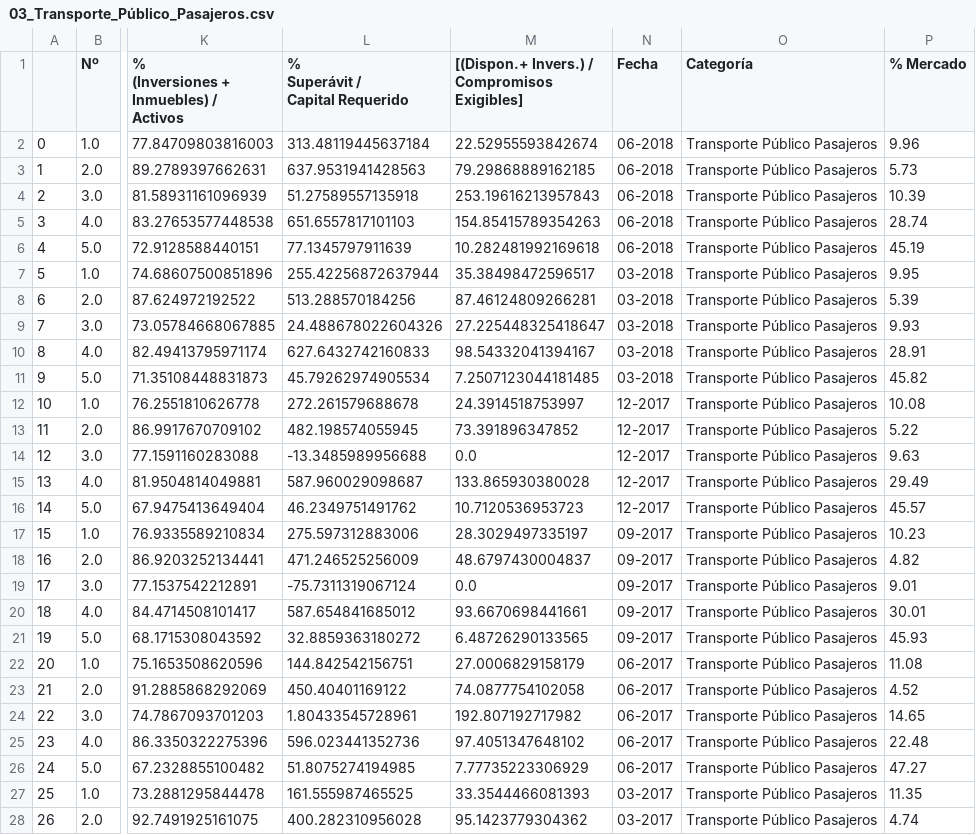
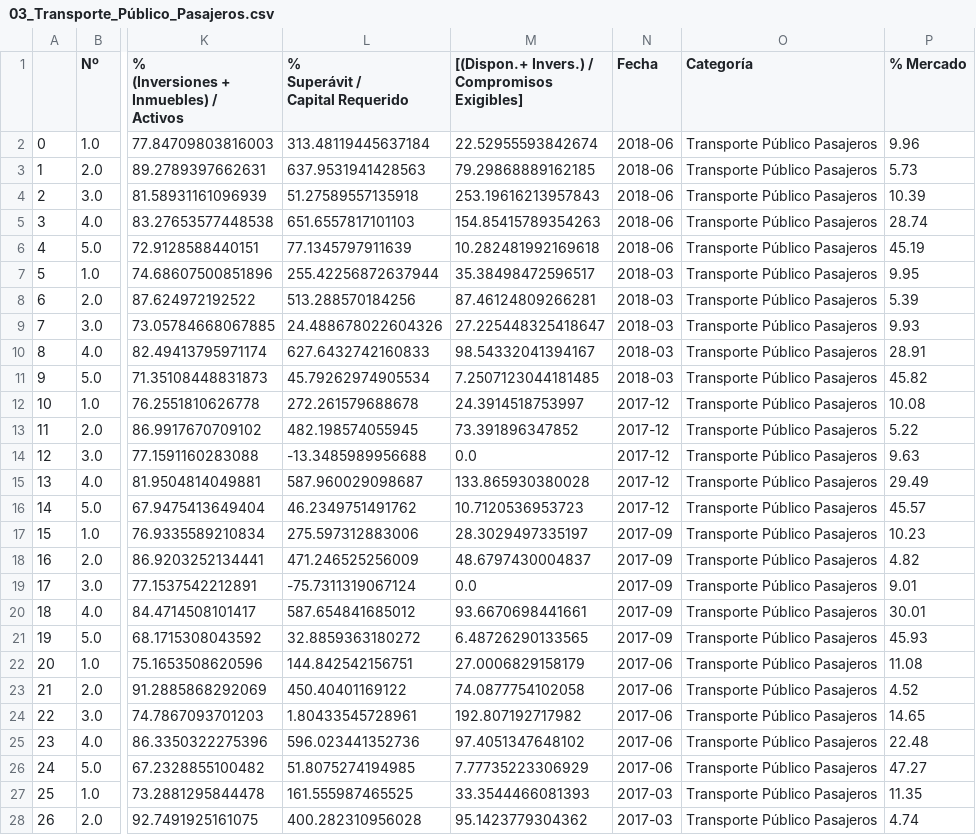
Before and after one commit to asnramos/Pandas_and_Altair, a CSV file: SSN/clean_data/Indicadores_Gestion/03_Transporte_Público_Pasajeros.csv, drawn as a sheet; only a part is shown, gaps mark what is left out; the diff covers the shown part only; the diff names each change by its address in the sheet, - before the commit and + after, or states it on an @@ line.

```diff
--- a/SSN/clean_data/Indicadores_Gestion/03_Transporte_Público_Pasajeros.csv
+++ b/SSN/clean_data/Indicadores_Gestion/03_Transporte_Público_Pasajeros.csv
-N2:N6 (Fecha): 06-2018
+N2:N6 (Fecha): 2018-06
-N7:N11 (Fecha): 03-2018
+N7:N11 (Fecha): 2018-03
-N12:N16 (Fecha): 12-2017
+N12:N16 (Fecha): 2017-12
-N17:N21 (Fecha): 09-2017
+N17:N21 (Fecha): 2017-09
-N22:N26 (Fecha): 06-2017
+N22:N26 (Fecha): 2017-06
-N27:N28 (Fecha): 03-2017
+N27:N28 (Fecha): 2017-03
```
Also changed, not shown: 103 edited cells elsewhere in this file, SSN/clean_data/Indicadores_Gestion/01_Patrimoniales_y_Mixtas.csv, SSN/clean_data/Indicadores_Gestion/02_Riesgos_del_Trabajo.csv, 5 other files.
